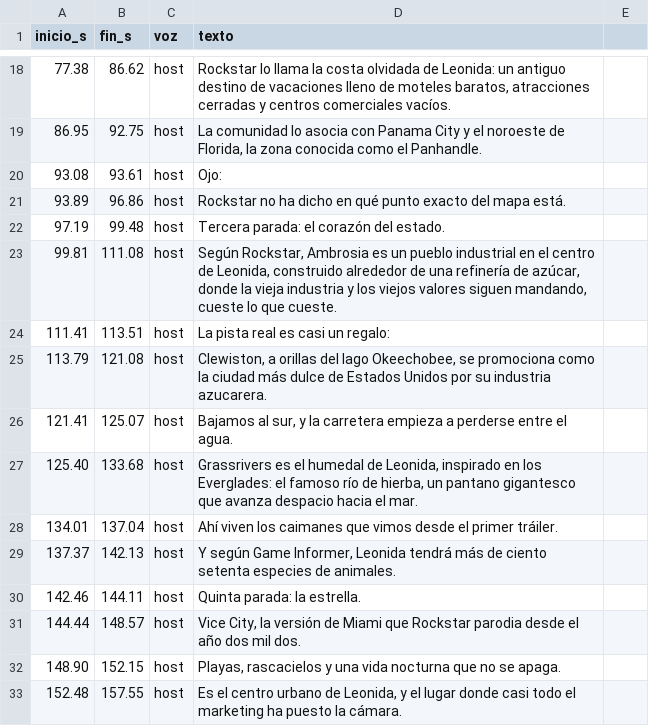
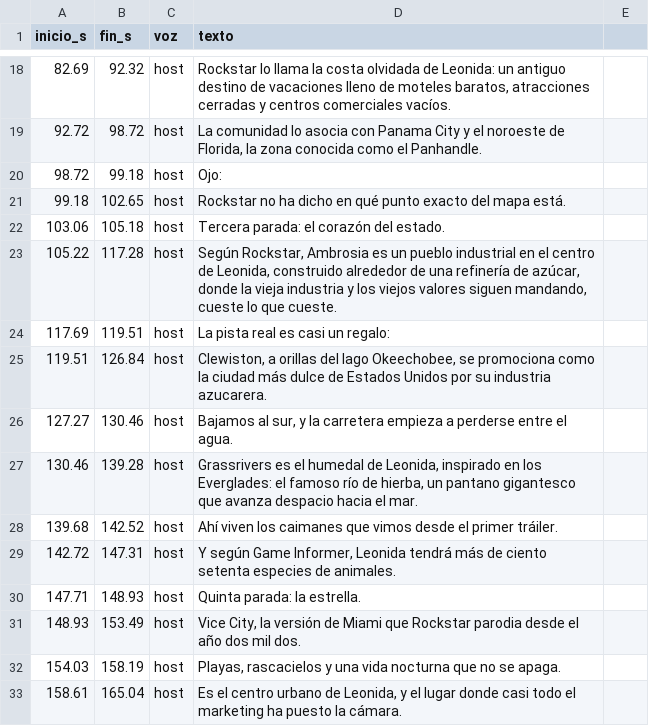
Before and after one commit to felipemalo42-dot/Claude-ia, a CSV file: VIDEO_04/marcas_de_tiempo.csv, drawn as a sheet; only a part is shown, gaps mark what is left out; the diff covers the shown part only.

```diff
--- a/VIDEO_04/marcas_de_tiempo.csv
+++ b/VIDEO_04/marcas_de_tiempo.csv
@@ -18,16 +18,16 @@ inicio_s;fin_s;voz;texto
-77.38;86.62;host;Rockstar lo llama la costa olvidada de Leonida: un antiguo destino de vacaciones lleno de moteles baratos, atracciones cerradas y centros comerciales vacíos.
-86.95;92.75;host;La comunidad lo asocia con Panama City y el noroeste de Florida, la zona conocida como el Panhandle.
-93.08;93.61;host;Ojo:
-93.89;96.86;host;Rockstar no ha dicho en qué punto exacto del mapa está.
-97.19;99.48;host;Tercera parada: el corazón del estado.
-99.81;111.08;host;Según Rockstar, Ambrosia es un pueblo industrial en el centro de Leonida, construido alrededor de una refinería de azúcar, donde la vieja industria y los viejos valores siguen mandando, cueste lo que cueste.
-111.41;113.51;host;La pista real es casi un regalo:
-113.79;121.08;host;Clewiston, a orillas del lago Okeechobee, se promociona como la ciudad más dulce de Estados Unidos por su industria azucarera.
-121.41;125.07;host;Bajamos al sur, y la carretera empieza a perderse entre el agua.
-125.40;133.68;host;Grassrivers es el humedal de Leonida, inspirado en los Everglades: el famoso río de hierba, un pantano gigantesco que avanza despacio hacia el mar.
-134.01;137.04;host;Ahí viven los caimanes que vimos desde el primer tráiler.
-137.37;142.13;host;Y según Game Informer, Leonida tendrá más de ciento setenta especies de animales.
-142.46;144.11;host;Quinta parada: la estrella.
-144.44;148.57;host;Vice City, la versión de Miami que Rockstar parodia desde el año dos mil dos.
-148.90;152.15;host;Playas, rascacielos y una vida nocturna que no se apaga.
-152.48;157.55;host;Es el centro urbano de Leonida, y el lugar donde casi todo el marketing ha puesto la cámara.
+82.69;92.32;host;Rockstar lo llama la costa olvidada de Leonida: un antiguo destino de vacaciones lleno de moteles baratos, atracciones cerradas y centros comerciales vacíos.
+92.72;98.72;host;La comunidad lo asocia con Panama City y el noroeste de Florida, la zona conocida como el Panhandle.
+98.72;99.18;host;Ojo:
+99.18;102.65;host;Rockstar no ha dicho en qué punto exacto del mapa está.
+103.06;105.18;host;Tercera parada: el corazón del estado.
+105.22;117.28;host;Según Rockstar, Ambrosia es un pueblo industrial en el centro de Leonida, construido alrededor de una refinería de azúcar, donde la vieja industria y los viejos valores siguen mandando, cueste lo que cueste.
+117.69;119.51;host;La pista real es casi un regalo:
+119.51;126.84;host;Clewiston, a orillas del lago Okeechobee, se promociona como la ciudad más dulce de Estados Unidos por su industria azucarera.
+127.27;130.46;host;Bajamos al sur, y la carretera empieza a perderse entre el agua.
+130.46;139.28;host;Grassrivers es el humedal de Leonida, inspirado en los Everglades: el famoso río de hierba, un pantano gigantesco que avanza despacio hacia el mar.
+139.68;142.52;host;Ahí viven los caimanes que vimos desde el primer tráiler.
+142.72;147.31;host;Y según Game Informer, Leonida tendrá más de ciento setenta especies de animales.
+147.71;148.93;host;Quinta parada: la estrella.
+148.93;153.49;host;Vice City, la versión de Miami que Rockstar parodia desde el año dos mil dos.
+154.03;158.19;host;Playas, rascacielos y una vida nocturna que no se apaga.
+158.61;165.04;host;Es el centro urbano de Leonida, y el lugar donde casi todo el marketing ha puesto la cámara.
```
Also changed, not shown: 1 added row, 1 removed row and 53 edited cells elsewhere in this file, VIDEO_04/recursos/control_de_voz.csv, 11 other files.
